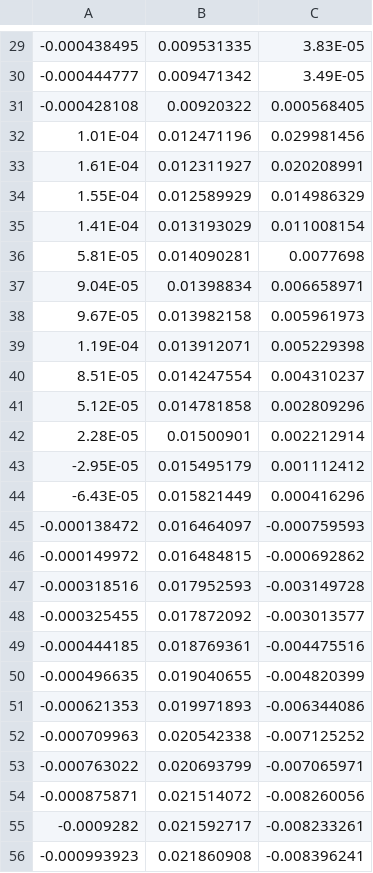
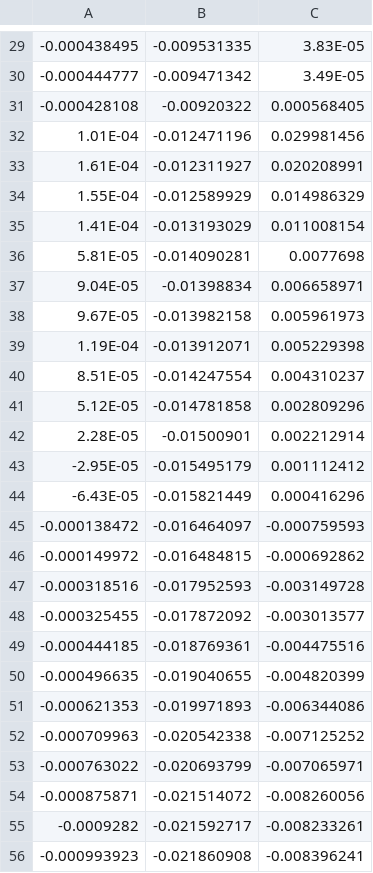
Before and after one commit to cBLUE-dev-team/cBLUE.github.io, a CSV file: ECKV_look_up_fit_HG0995_1sig_JALBTCX_temp.csv, drawn as a sheet; only a part is shown, gaps mark what is left out; the diff covers the shown part only.

```diff
--- a/ECKV_look_up_fit_HG0995_1sig_JALBTCX_temp.csv
+++ b/ECKV_look_up_fit_HG0995_1sig_JALBTCX_temp.csv
@@ -29,28 +29,28 @@
--0.000438495,0.009531335,3.83E-05
--0.000444777,0.009471342,3.49E-05
--0.000428108,0.00920322,0.000568405
-1.01E-04,0.012471196,0.029981456
-1.61E-04,0.012311927,0.020208991
-1.55E-04,0.012589929,0.014986329
-1.41E-04,0.013193029,0.011008154
-5.81E-05,0.014090281,0.0077698
-9.04E-05,0.01398834,0.006658971
-9.67E-05,0.013982158,0.005961973
-1.19E-04,0.013912071,0.005229398
-8.51E-05,0.014247554,0.004310237
-5.12E-05,0.014781858,0.002809296
-2.28E-05,0.01500901,0.002212914
--2.95E-05,0.015495179,0.001112412
--6.43E-05,0.015821449,0.000416296
--0.000138472,0.016464097,-0.000759593
--0.000149972,0.016484815,-0.000692862
--0.000318516,0.017952593,-0.003149728
--0.000325455,0.017872092,-0.003013577
--0.000444185,0.018769361,-0.004475516
--0.000496635,0.019040655,-0.004820399
--0.000621353,0.019971893,-0.006344086
--0.000709963,0.020542338,-0.007125252
--0.000763022,0.020693799,-0.007065971
--0.000875871,0.021514072,-0.008260056
--0.0009282,0.021592717,-0.008233261
--0.000993923,0.021860908,-0.008396241
+-0.000438495,-0.009531335,3.83E-05
+-0.000444777,-0.009471342,3.49E-05
+-0.000428108,-0.00920322,0.000568405
+1.01E-04,-0.012471196,0.029981456
+1.61E-04,-0.012311927,0.020208991
+1.55E-04,-0.012589929,0.014986329
+1.41E-04,-0.013193029,0.011008154
+5.81E-05,-0.014090281,0.0077698
+9.04E-05,-0.01398834,0.006658971
+9.67E-05,-0.013982158,0.005961973
+1.19E-04,-0.013912071,0.005229398
+8.51E-05,-0.014247554,0.004310237
+5.12E-05,-0.014781858,0.002809296
+2.28E-05,-0.01500901,0.002212914
+-2.95E-05,-0.015495179,0.001112412
+-6.43E-05,-0.015821449,0.000416296
+-0.000138472,-0.016464097,-0.000759593
+-0.000149972,-0.016484815,-0.000692862
+-0.000318516,-0.017952593,-0.003149728
+-0.000325455,-0.017872092,-0.003013577
+-0.000444185,-0.018769361,-0.004475516
+-0.000496635,-0.019040655,-0.004820399
+-0.000621353,-0.019971893,-0.006344086
+-0.000709963,-0.020542338,-0.007125252
+-0.000763022,-0.020693799,-0.007065971
+-0.000875871,-0.021514072,-0.008260056
+-0.0009282,-0.021592717,-0.008233261
+-0.000993923,-0.021860908,-0.008396241
```
Also changed, not shown: 158 edited cells elsewhere in this file.
